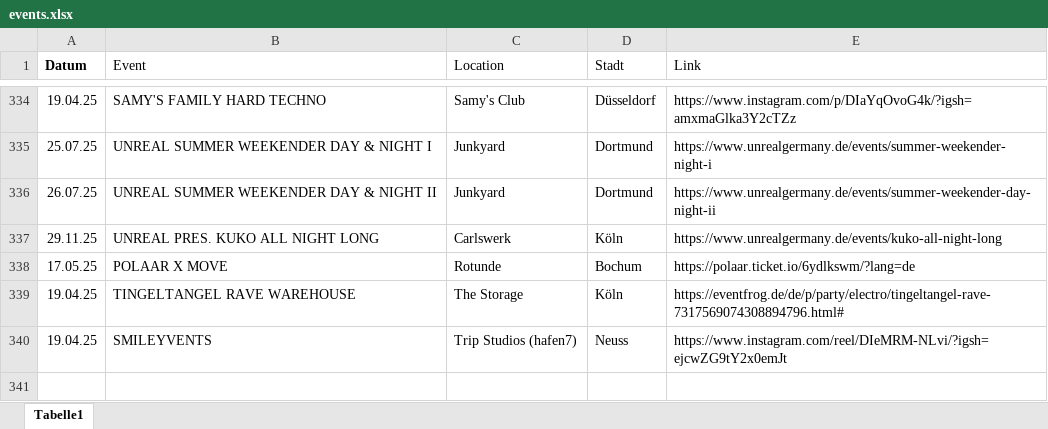
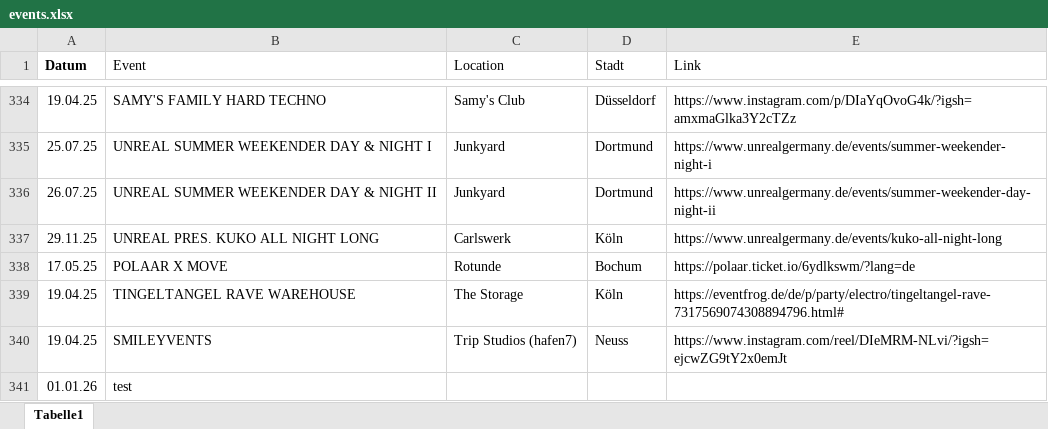
Before and after one commit to rafaelthetrue/rafaelthetrue.github.io, an Excel workbook: events.xlsx, sheet Tabelle1, drawn as a sheet; only a part is shown, gaps mark what is left out; values as stored, in another font and other column widths than the file's, no borders; the diff names each change by its address in the sheet, - before the commit and + after, or states it on an @@ line.

Commit message:
Add files via upload

```diff
--- a/events.xlsx (sheet Tabelle1)
+++ b/events.xlsx (sheet Tabelle1)
+row 341: 01.01.26 | test
```
